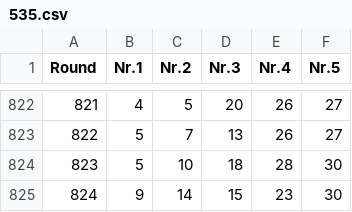
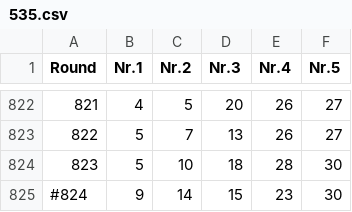
Before and after one commit to Geo07git/Loto535, a CSV file: 535.csv, drawn as a sheet; only a part is shown, gaps mark what is left out.

Commit message:
Update 535.csv

```diff
--- a/535.csv
+++ b/535.csv
@@ -824,2 +824,2 @@ Round,Nr.1,Nr.2,Nr.3,Nr.4,Nr.5
 823,5,10,18,28,30
-824,9,14,15,23,30
+#824,9,14,15,23,30
```
